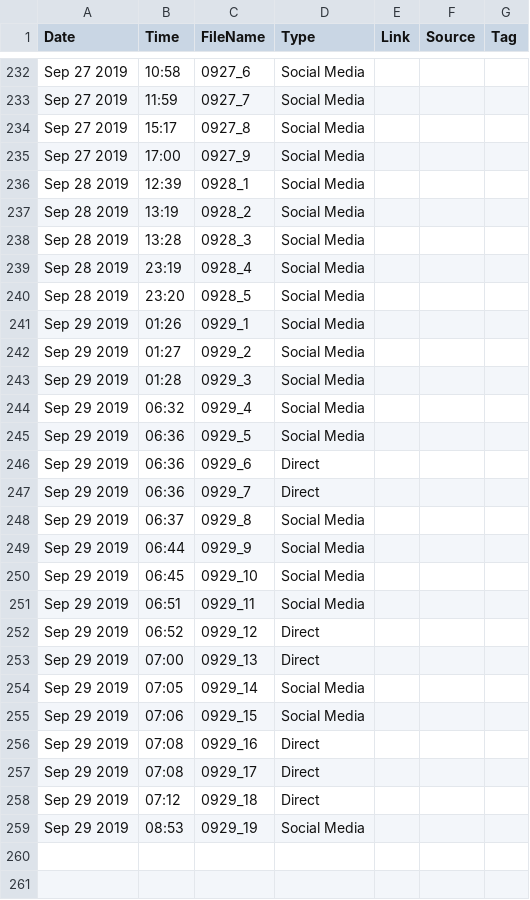
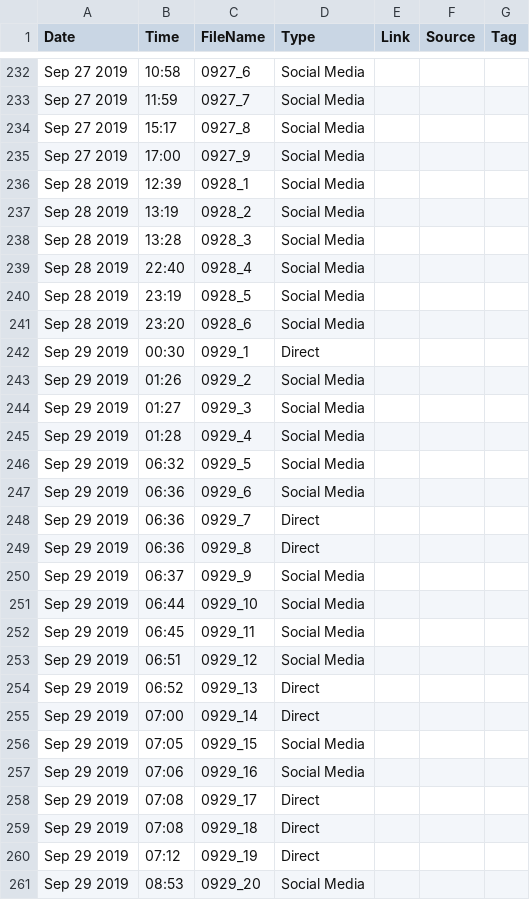
Before and after one commit to winnieyoe/dataPortrait, a CSV file: dataset.csv, drawn as a sheet; only a part is shown, gaps mark what is left out.

```diff
--- a/dataset.csv
+++ b/dataset.csv
@@ -238,22 +238,24 @@ Sep 28 2019,13:19,0928_2,Social Media,,,
 Sep 28 2019,13:28,0928_3,Social Media,,,
-Sep 28 2019,23:19,0928_4,Social Media,,,
-Sep 28 2019,23:20,0928_5,Social Media,,,
-Sep 29 2019,01:26,0929_1,Social Media,,,
-Sep 29 2019,01:27,0929_2,Social Media,,,
-Sep 29 2019,01:28,0929_3,Social Media,,,
-Sep 29 2019,06:32,0929_4,Social Media,,,
-Sep 29 2019,06:36,0929_5,Social Media,,,
-Sep 29 2019,06:36,0929_6,Direct,,,
+Sep 28 2019,22:40,0928_4,Social Media,,,
+Sep 28 2019,23:19,0928_5,Social Media,,,
+Sep 28 2019,23:20,0928_6,Social Media,,,
+Sep 29 2019,00:30,0929_1,Direct,,,
+Sep 29 2019,01:26,0929_2,Social Media,,,
+Sep 29 2019,01:27,0929_3,Social Media,,,
+Sep 29 2019,01:28,0929_4,Social Media,,,
+Sep 29 2019,06:32,0929_5,Social Media,,,
+Sep 29 2019,06:36,0929_6,Social Media,,,
 Sep 29 2019,06:36,0929_7,Direct,,,
-Sep 29 2019,06:37,0929_8,Social Media,,,
-Sep 29 2019,06:44,0929_9,Social Media,,,
-Sep 29 2019,06:45,0929_10,Social Media,,,
-Sep 29 2019,06:51,0929_11,Social Media,,,
-Sep 29 2019,06:52,0929_12,Direct,,,
-Sep 29 2019,07:00,0929_13,Direct,,,
-Sep 29 2019,07:05,0929_14,Social Media,,,
-Sep 29 2019,07:06,0929_15,Social Media,,,
-Sep 29 2019,07:08,0929_16,Direct,,,
+Sep 29 2019,06:36,0929_8,Direct,,,
+Sep 29 2019,06:37,0929_9,Social Media,,,
+Sep 29 2019,06:44,0929_10,Social Media,,,
+Sep 29 2019,06:45,0929_11,Social Media,,,
+Sep 29 2019,06:51,0929_12,Social Media,,,
+Sep 29 2019,06:52,0929_13,Direct,,,
+Sep 29 2019,07:00,0929_14,Direct,,,
+Sep 29 2019,07:05,0929_15,Social Media,,,
+Sep 29 2019,07:06,0929_16,Social Media,,,
 Sep 29 2019,07:08,0929_17,Direct,,,
-Sep 29 2019,07:12,0929_18,Direct,,,
-Sep 29 2019,08:53,0929_19,Social Media,,,
+Sep 29 2019,07:08,0929_18,Direct,,,
+Sep 29 2019,07:12,0929_19,Direct,,,
+Sep 29 2019,08:53,0929_20,Social Media,,,
```
Also changed, not shown: 24 other files.
